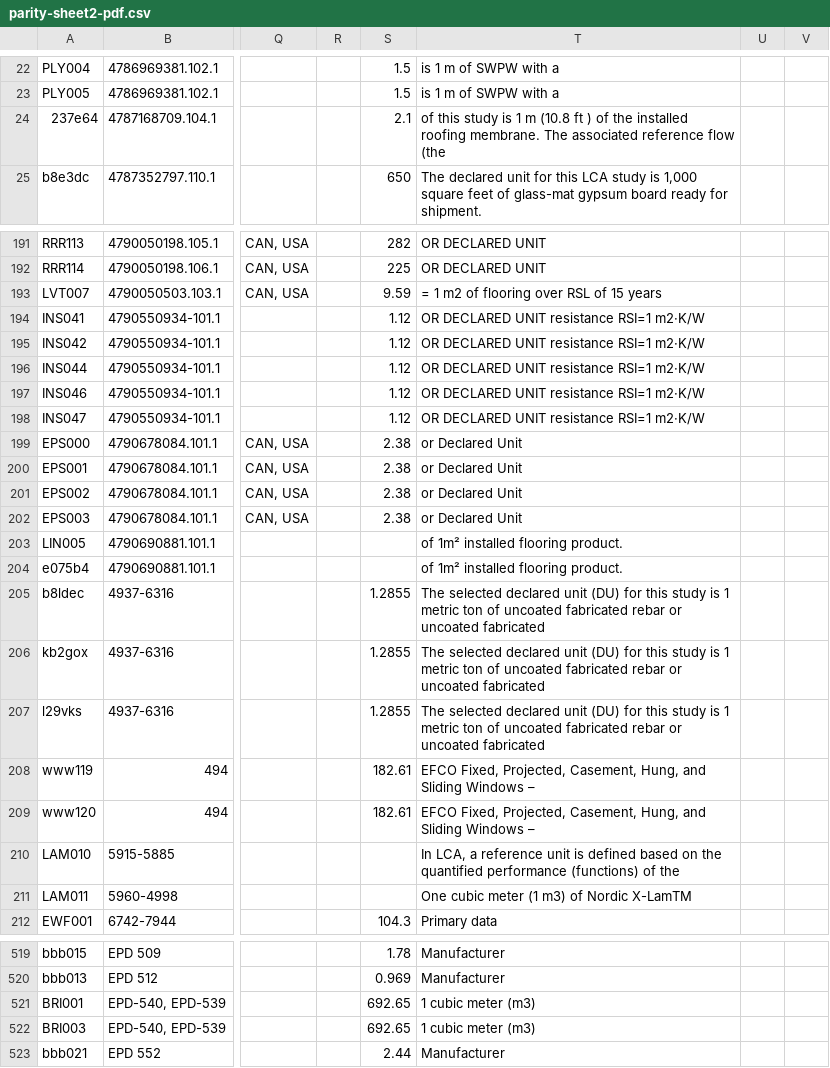
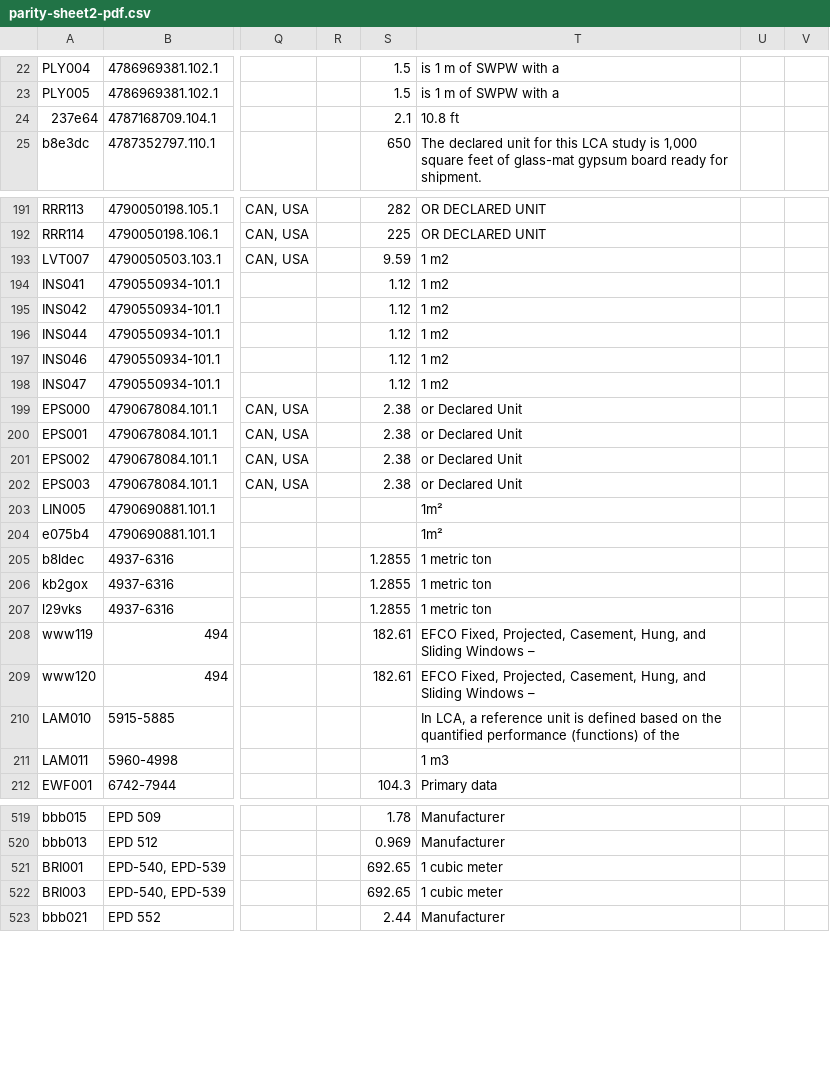
Before and after one commit to arossti/OpenBuilding, a CSV file: docs/workplans/parity-B/parity-sheet2-pdf.csv, drawn as a sheet; only a part is shown, gaps mark what is left out; the diff covers the shown part only; the diff names each change by its address in the sheet, - before the commit and + after, or states it on an @@ line.

```diff
--- a/docs/workplans/parity-B/parity-sheet2-pdf.csv
+++ b/docs/workplans/parity-B/parity-sheet2-pdf.csv
-T24: of this study is 1 m (10.8 ft ) of the installed roofing membrane. The associated reference flow (the
+T24: 10.8 ft
-T193: = 1 m2 of flooring over RSL of 15 years
+T193: 1 m2
-T194:T198: OR DECLARED UNIT resistance RSI=1 m2·K/W
+T194:T198: 1 m2
-T203:T204: of 1m² installed flooring product.
+T203:T204: 1m²
-T205:T207: The selected declared unit (DU) for this study is 1 metric ton of uncoated fabricated rebar or uncoated fabricated
+T205:T207: 1 metric ton
-T211: One cubic meter (1 m3) of Nordic X-LamTM
+T211: 1 m3
-T521:T522: 1 cubic meter (m3)
+T521:T522: 1 cubic meter
```
Also changed, not shown: 80 edited cells elsewhere in this file, docs/workplans/parity-B/parity-sheet3-diff.csv, 7 other files.
